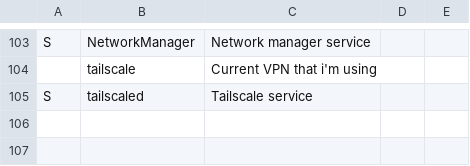
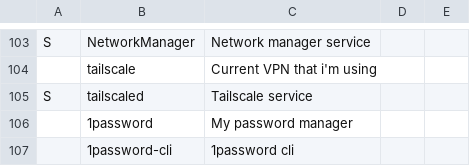
Before and after one commit to thomazBDRI/LARBS, a CSV file: progs.csv, drawn as a sheet; only a part is shown, gaps mark what is left out; the diff names each change by its address in the sheet, - before the commit and + after, or states it on an @@ line.

Commit message:
Added 1password and 1password-cli
* Also ssh config

```diff
--- a/progs.csv
+++ b/progs.csv
+row 106:  | 1password | My password manager
+row 107:  | 1password-cli | 1password cli
```
Also changed, not shown: 1 other file.
